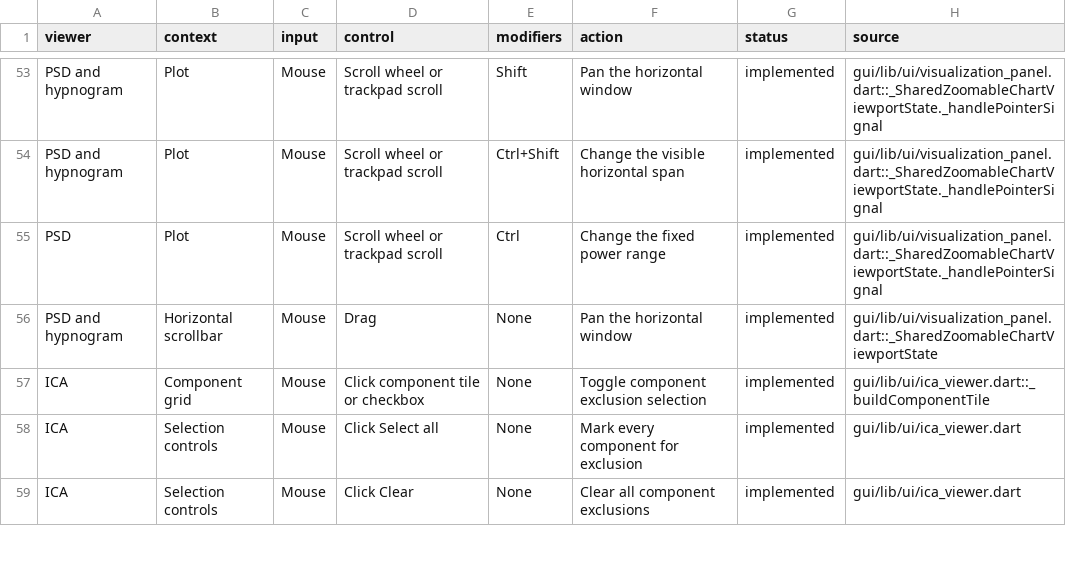
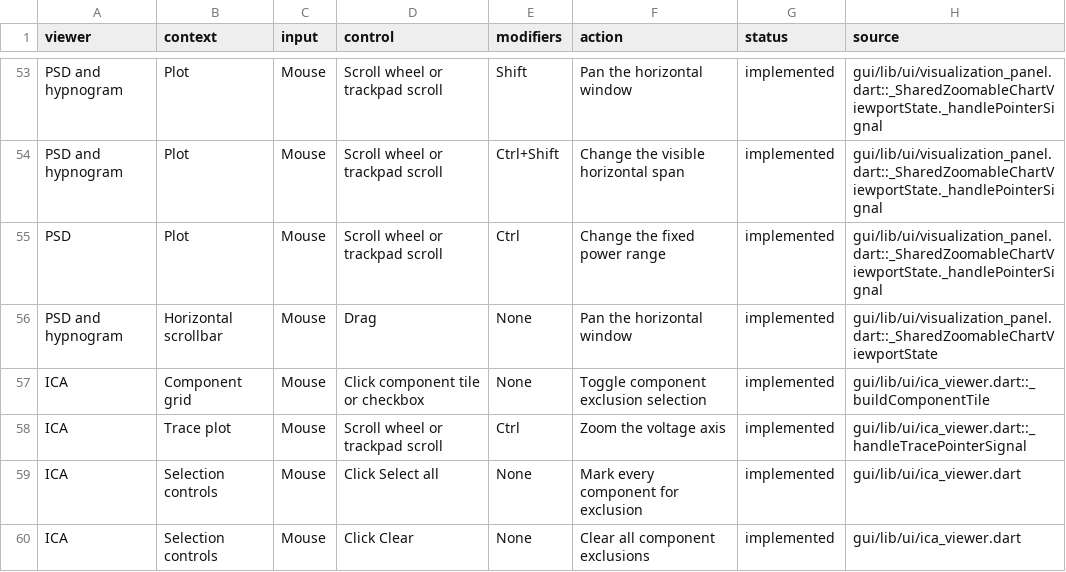
Before and after one commit to J-Drucker/BrainStory, a CSV file: docs/viewer_hci_inventory.csv, drawn as a sheet; only a part is shown, gaps mark what is left out; the diff names each change by its address in the sheet, - before the commit and + after, or states it on an @@ line.

Commit message:
Fix ICA topographies and trace zoom

```diff
--- a/docs/viewer_hci_inventory.csv
+++ b/docs/viewer_hci_inventory.csv
+row 58: ICA | Trace plot | Mouse | Scroll wheel or trackpad scroll | Ctrl | Zoom the voltage axis | implemented | gui/lib/ui/ica_viewer.dart::_handleTracePointerSignal
```
Also changed, not shown: 5 other files.
